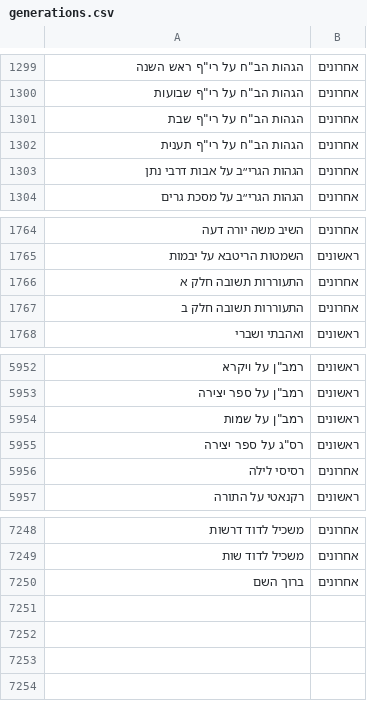
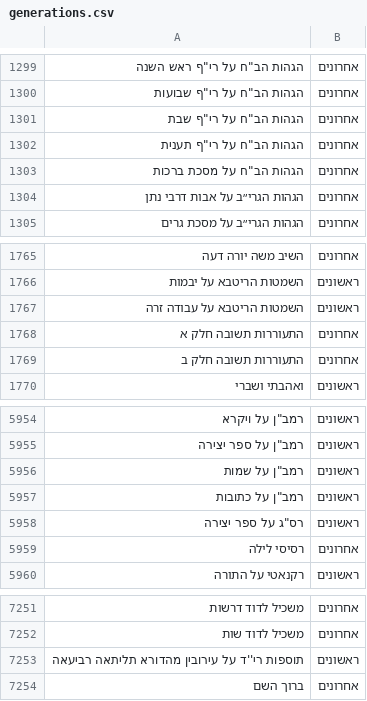
Before and after one commit to Otzaria/otzaria-library, a CSV file: ForDB/generations.csv, drawn as a sheet; only a part is shown, gaps mark what is left out.

```diff
--- a/ForDB/generations.csv
+++ b/ForDB/generations.csv
@@ -1302,2 +1302,3 @@
 "הגהות הב""ח על רי""ף תענית",אחרונים
+"הגהות הב""ח על מסכת ברכות",אחרונים
 הגהות הגרי״ב על אבות דרבי נתן,אחרונים
@@ -1765,2 +1766,3 @@
 השמטות הריטבא על יבמות,ראשונים
+השמטות הריטבא על עבודה זרה,ראשונים
 התעוררות תשובה חלק א,אחרונים
@@ -5954,2 +5956,3 @@
 "רמב""ן על שמות",ראשונים
+"רמב""ן על כתובות",ראשונים
 "רס""ג על ספר יצירה",ראשונים
@@ -7249,2 +7252,3 @@
 משכיל לדוד שות,אחרונים
+תוספות רי''ד על עירובין מהדורא תליתאה רביעאה,ראשונים
 ברוך השם,אחרונים
```
Also changed, not shown: 3 other files.
